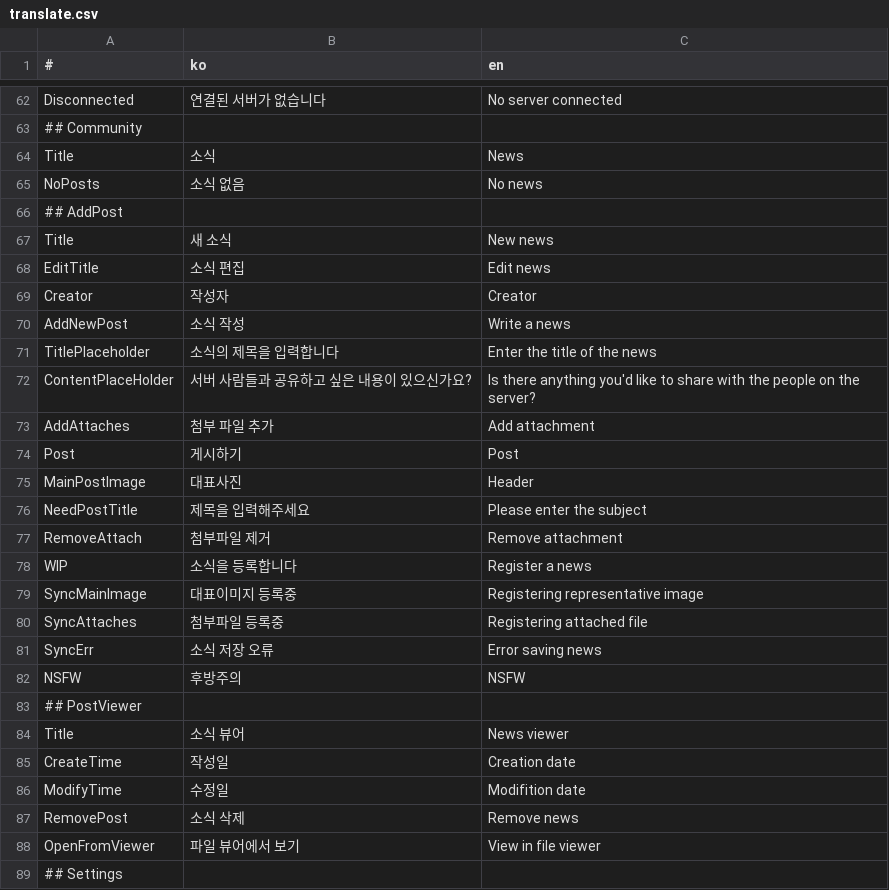
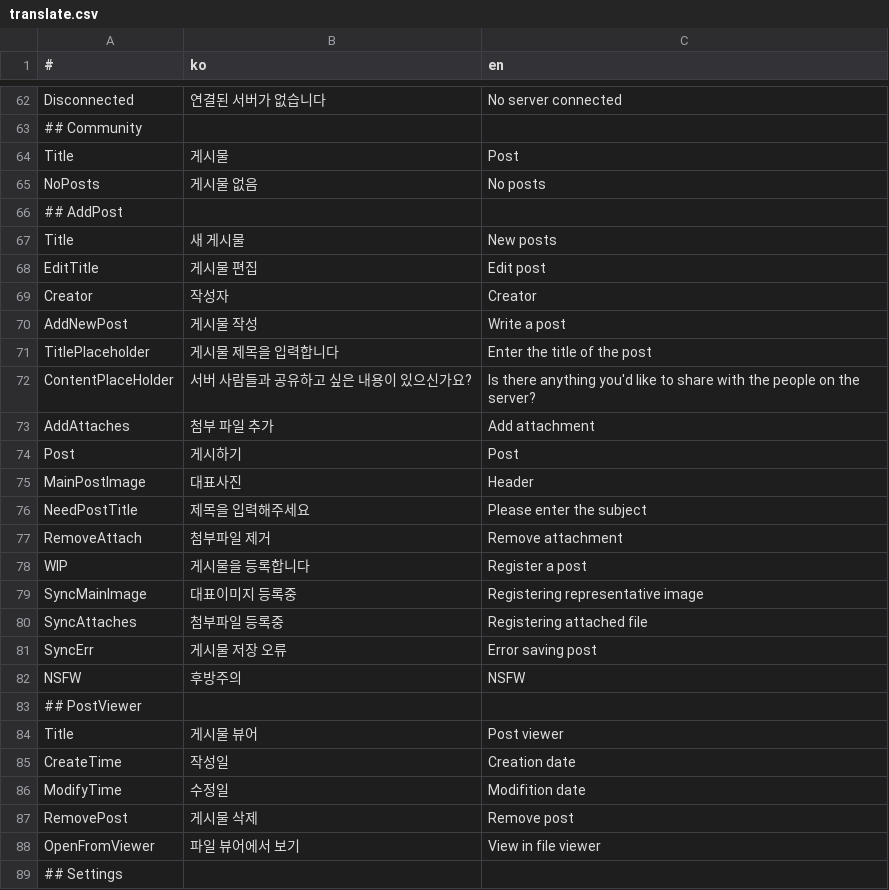
Before and after one commit to is2you2/pjcone, a CSV file: src/assets/data/translate.csv, drawn as a sheet; only a part is shown, gaps mark what is left out.

```diff
--- a/src/assets/data/translate.csv
+++ b/src/assets/data/translate.csv
@@ -63,10 +63,10 @@ Disconnected,연결된 서버가 없습니다,No server connected
 ## Community,,
-Title,소식,News
-NoPosts,소식 없음,No news
+Title,게시물,Post
+NoPosts,게시물 없음,No posts
 ## AddPost,,
-Title,새 소식,New news
-EditTitle,소식 편집,Edit news
+Title,새 게시물,New posts
+EditTitle,게시물 편집,Edit post
 Creator,작성자,Creator
-AddNewPost,소식 작성,Write a news
-TitlePlaceholder,소식의 제목을 입력합니다,Enter the title of the news
+AddNewPost,게시물 작성,Write a post
+TitlePlaceholder,게시물 제목을 입력합니다,Enter the title of the post
 ContentPlaceHolder,서버 사람들과 공유하고 싶은 내용이 있으신가요?,Is there anything you'd like to share with the people on the server?
@@ -77,12 +77,12 @@ NeedPostTitle,제목을 입력해주세요,Please enter the subject
 RemoveAttach,첨부파일 제거,Remove attachment
-WIP,소식을 등록합니다,Register a news
+WIP,게시물을 등록합니다,Register a post
 SyncMainImage,대표이미지 등록중,Registering representative image
 SyncAttaches,첨부파일 등록중,Registering attached file
-SyncErr,소식 저장 오류,Error saving news
+SyncErr,게시물 저장 오류,Error saving post
 NSFW,후방주의,NSFW
 ## PostViewer,,
-Title,소식 뷰어,News viewer
+Title,게시물 뷰어,Post viewer
 CreateTime,작성일,Creation date
 ModifyTime,수정일,Modifition date
-RemovePost,소식 삭제,Remove news
+RemovePost,게시물 삭제,Remove post
 OpenFromViewer,파일 뷰어에서 보기,View in file viewer
```
Also changed, not shown: 3 other files.
